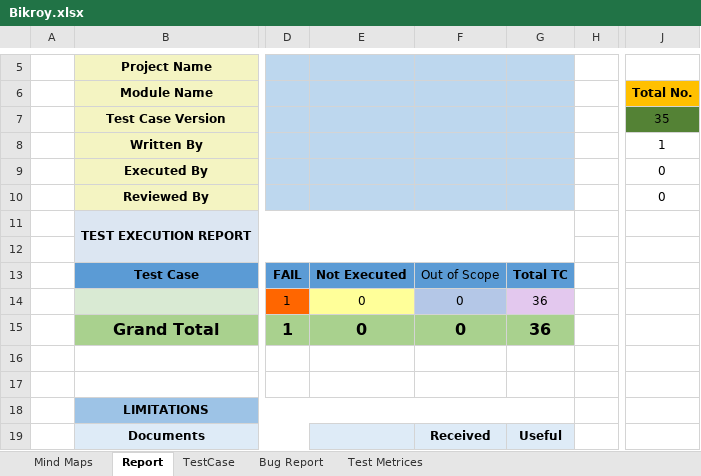
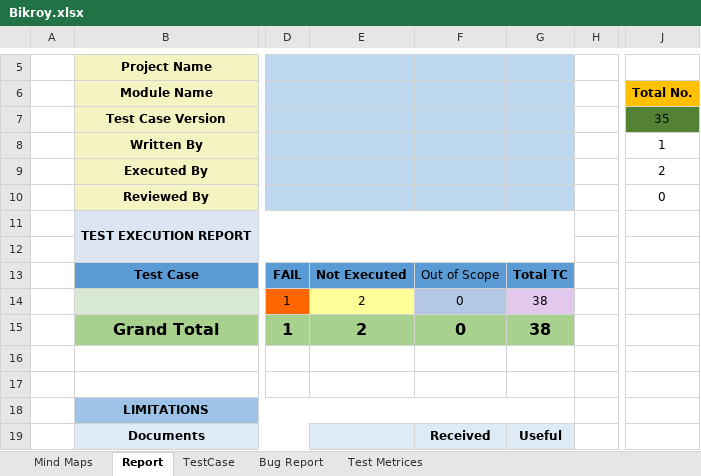
Before and after one commit to rabeya19/Manual_Testing_Bikroy, an Excel workbook: Bikroy.xlsx, sheet Report, drawn as a sheet; only a part is shown, gaps mark what is left out; values as stored, in another font and other column widths than the file's, no borders; charts and pictures and conditional formats not drawn; the diff names each change by its address in the sheet, - before the commit and + after, or states it on an @@ line.

Commit message:
Updated excel file

```diff
--- a/Bikroy.xlsx (sheet Report)
+++ b/Bikroy.xlsx (sheet Report)
-J9: 0
+J9: 2
-E14:E15: 0
+E14:E15: 2
-G14:G15: 36
+G14:G15: 38
```
Also changed, not shown: sheet TestCase, charts or pictures.
